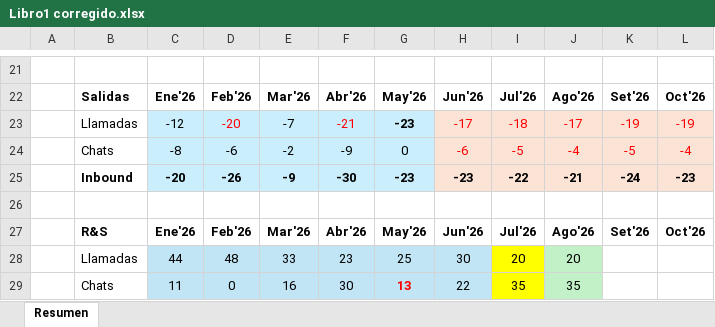
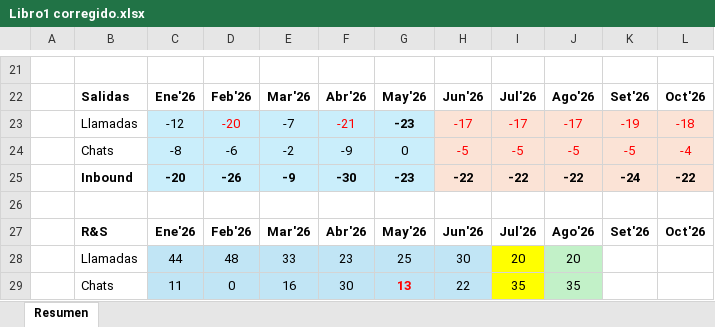
Before and after one commit to reynasiccha/bannerbcp1, an Excel workbook: Libro1 corregido.xlsx, sheet Resumen, drawn as a sheet; only a part is shown, gaps mark what is left out; values as stored, in another font and other column widths than the file's, no borders; charts and pictures not drawn; the diff covers the shown part only; the diff names each change by its address in the sheet, - before the commit and + after, or states it on an @@ line.

```diff
--- a/Libro1 corregido.xlsx (sheet Resumen)
+++ b/Libro1 corregido.xlsx (sheet Resumen)
-I23: -18
+I23: -17
-L23: -19
+L23: -18
-H24: -6
+H24: -5
-J24: -4
+J24: -5
-H25: -23
+H25: -22
-J25: -21
+J25: -22
-L25: -23
+L25: -22
```
Also changed, not shown: 8 added rows, 11 removed rows, 4 hidden or unhidden rows, 41 edited cells and cell formats elsewhere in this sheet, formulas that keep their value, charts or pictures.
